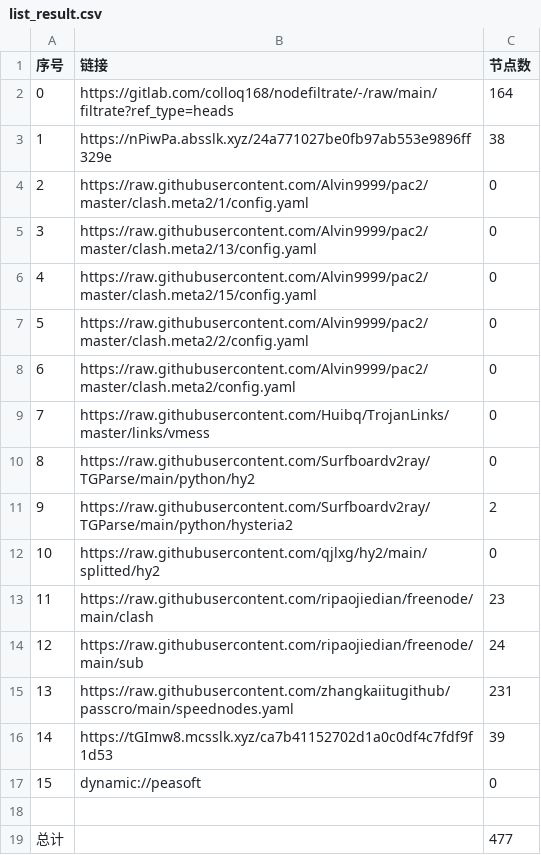
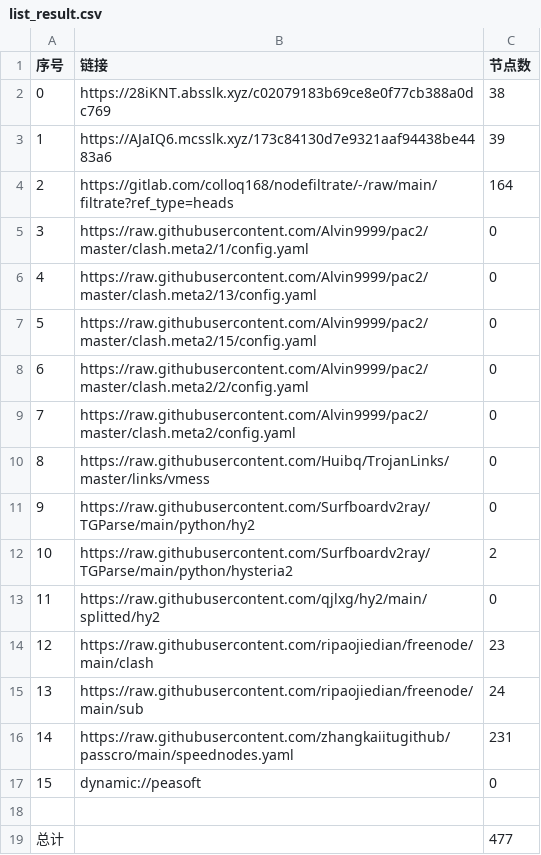
Before and after one commit to dreamMilk/AutoMergePublicNodes, a CSV file: list_result.csv, drawn as a sheet; removed rows and columns are numbered as before the commit, all else as after; the diff names each change by its address in the sheet, - before the commit and + after, or states it on an @@ line.

```diff
--- a/list_result.csv
+++ b/list_result.csv
+row 2: 0 | https://28iKNT.absslk.xyz/c02079183b69ce8e0f77cb388a0dc769 | 38
+row 3: 1 | https://AJaIQ6.mcsslk.xyz/173c84130d7e9321aaf94438be4483a6 | 39
@@ column A (序号) renumbered between rows 4 and 16 @@
-row 3: 1 | https://nPiwPa.absslk.xyz/24a771027be0fb97ab553e9896ff329e | 38
-row 16: 14 | https://tGImw8.mcsslk.xyz/ca7b41152702d1a0c0df4c7fdf9f1d53 | 39
```
Also changed, not shown: 28 other files.
